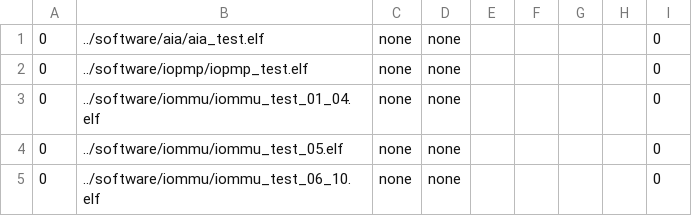
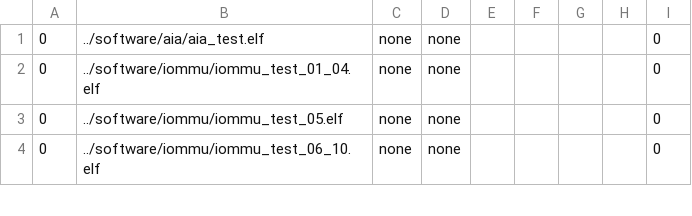
Before and after one commit to AlSaqr-platform/he-soc, a CSV file: hardware/regressions/regression.csv, drawn as a sheet; only a part is shown; the diff names each change by its address in the sheet, - before the commit and + after, or states it on an @@ line.

Commit message:
Remove mdma and its iopmp, remove the test from regression

```diff
--- a/hardware/regressions/regression.csv
+++ b/hardware/regressions/regression.csv
-row 2: 0 | ../software/iopmp/iopmp_test.elf | none | none |  |  |  |  | 0
```
Also changed, not shown: 1 other file.
